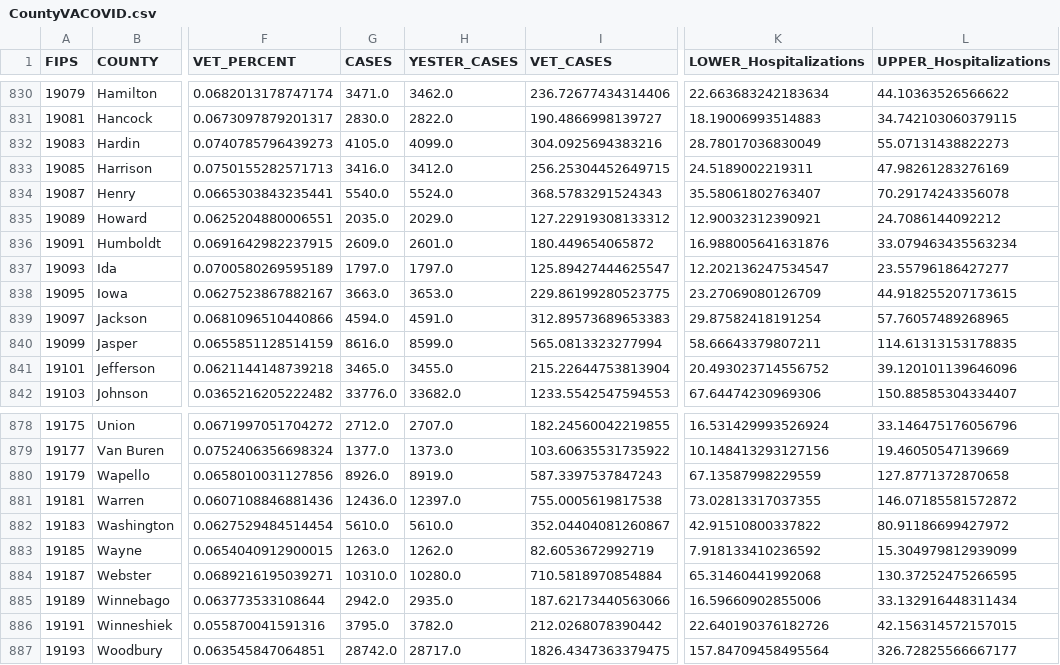
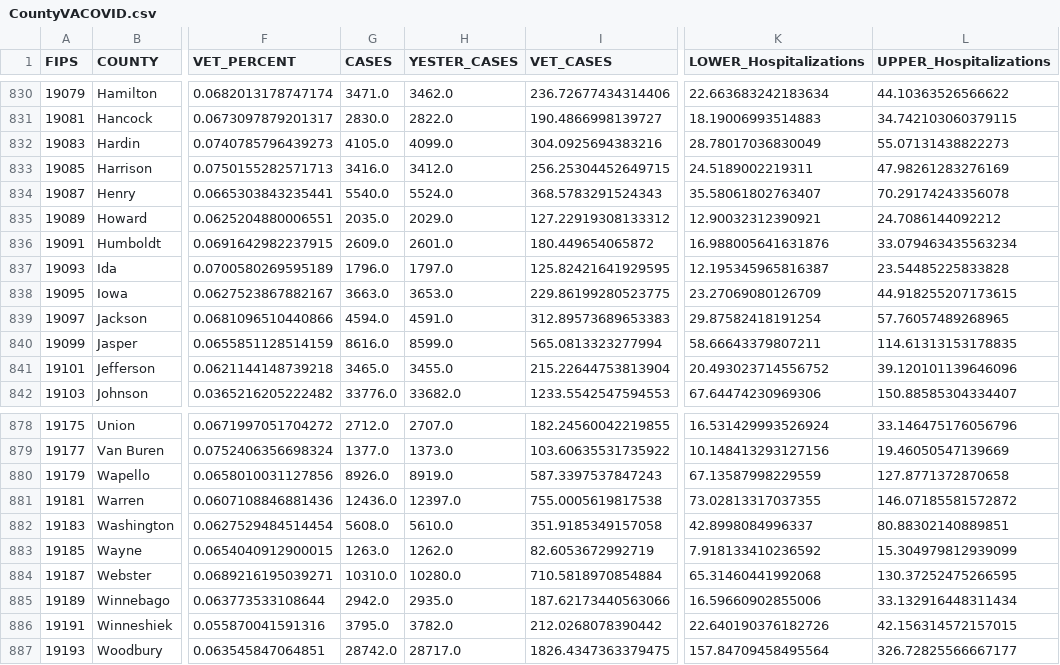
Before and after one commit to trebbag/VACovid, a CSV file: CountyVACOVID.csv, drawn as a sheet; only a part is shown, gaps mark what is left out; the diff names each change by its address in the sheet, - before the commit and + after, or states it on an @@ line.

```diff
--- a/CountyVACOVID.csv
+++ b/CountyVACOVID.csv
-G837 (CASES): 1797.0
+G837 (CASES): 1796.0
-I837 (VET_CASES): 125.89427444625547
+I837 (VET_CASES): 125.82421641929595
-K837 (LOWER_Hospitalizations): 12.202136247534547
+K837 (LOWER_Hospitalizations): 12.195345965816387
-L837 (UPPER_Hospitalizations): 23.55796186427277
+L837 (UPPER_Hospitalizations): 23.54485225833828
-G882 (CASES): 5610.0
+G882 (CASES): 5608.0
-I882 (VET_CASES): 352.04404081260867
+I882 (VET_CASES): 351.9185349157058
-K882 (LOWER_Hospitalizations): 42.91510800337822
+K882 (LOWER_Hospitalizations): 42.8998084996337
-L882 (UPPER_Hospitalizations): 80.91186699427972
+L882 (UPPER_Hospitalizations): 80.88302140889851
```
